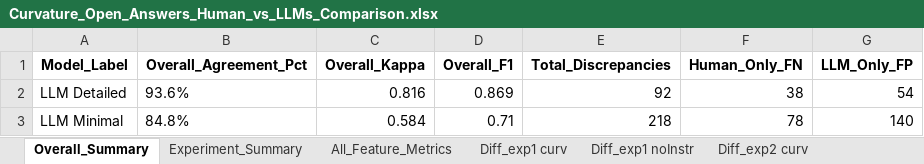
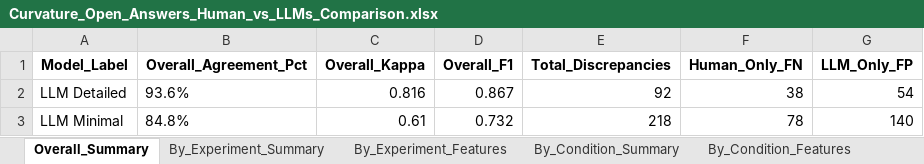
Before and after one commit to seoheehan94/3_Curvature-Representation, an Excel workbook: Open_Answers/Curvature_Open_Answers_Human_vs_LLMs_Comparison.xlsx, sheet Overall_Summary, drawn as a sheet; values as stored, in another font and other column widths than the file's, no borders; the diff names each change by its address in the sheet, - before the commit and + after, or states it on an @@ line.

```diff
--- a/Open_Answers/Curvature_Open_Answers_Human_vs_LLMs_Comparison.xlsx (sheet Overall_Summary)
+++ b/Open_Answers/Curvature_Open_Answers_Human_vs_LLMs_Comparison.xlsx (sheet Overall_Summary)
-sheet tab: Experiment_Summary
+sheet tab: By_Experiment_Summary
-sheet tab: All_Feature_Metrics
+sheet tab: By_Experiment_Features
+sheet tab: By_Condition_Summary
+sheet tab: By_Condition_Features
-D2 (Overall_F1): 0.869
+D2 (Overall_F1): 0.867
-C3 (Overall_Kappa): 0.584
+C3 (Overall_Kappa): 0.61
-D3 (Overall_F1): 0.71
+D3 (Overall_F1): 0.732
```
Also changed, not shown: sheet By_Experiment_Features, sheet By_Experiment_Summary, Open_Answers/Curvature Open Answers.xlsx, Open_Answers/Curvature_Open_Answers_LLM_coded_detailed.xlsx, 25 other files.
